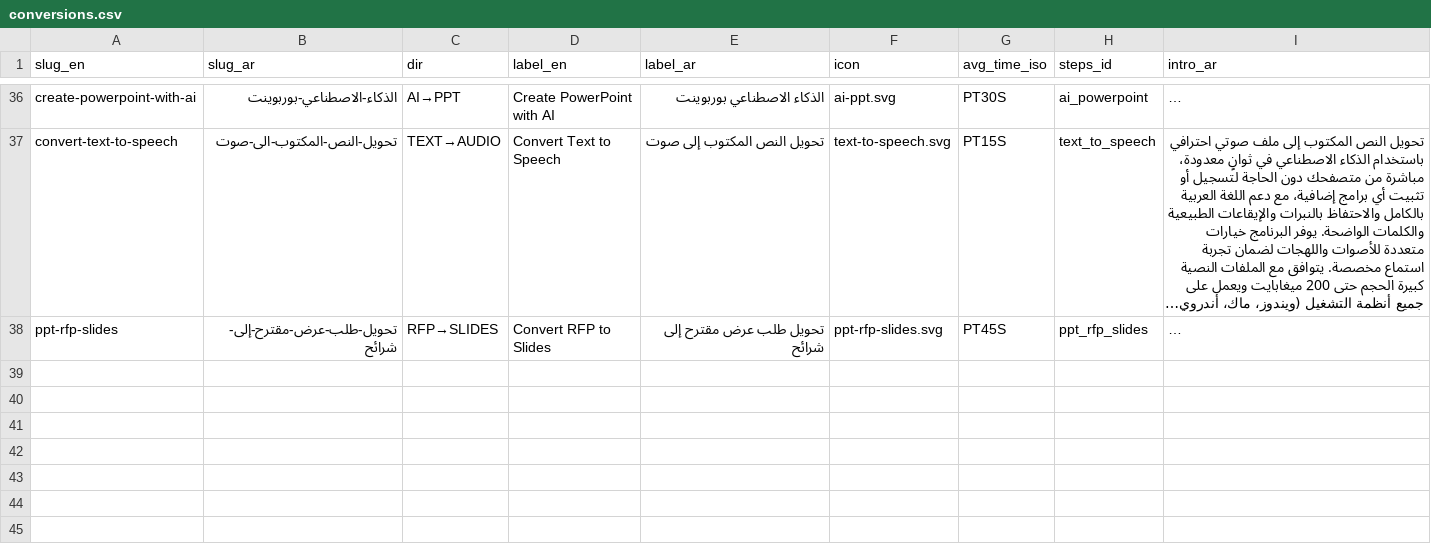
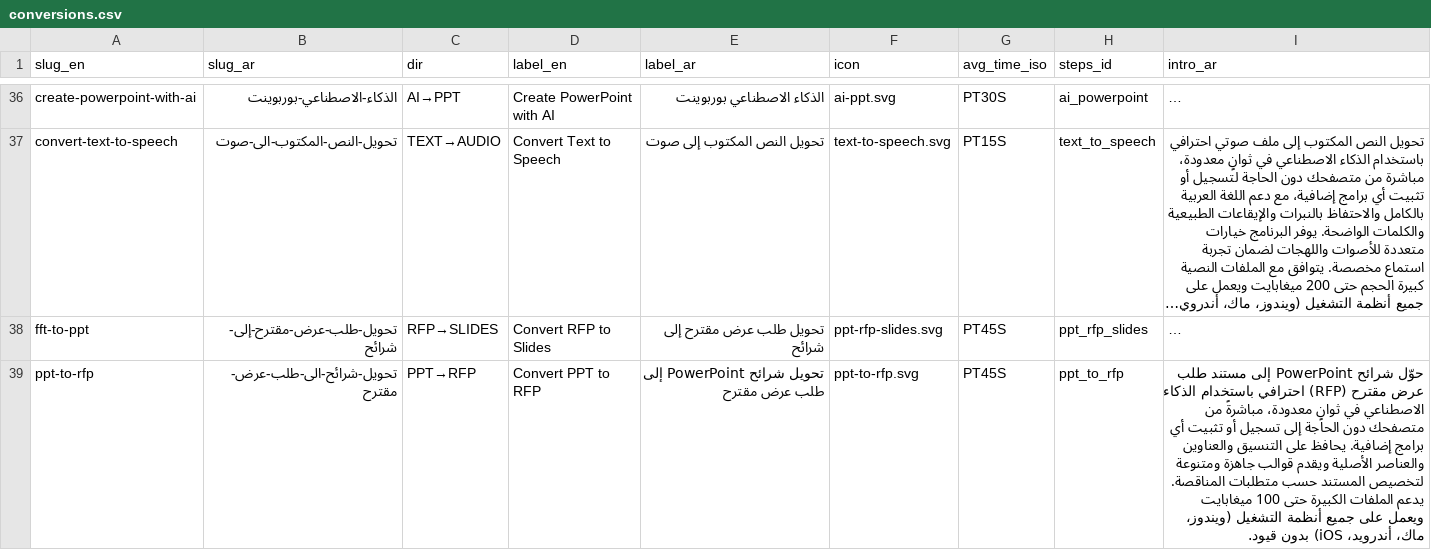
Before and after one commit to al3dwii/sharayeh, a CSV file: content/conversions.csv, drawn as a sheet; only a part is shown, gaps mark what is left out; long unchanged cells end in …; the diff names each change by its address in the sheet, - before the commit and + after, or states it on an @@ line.

Commit message:
rfp-to-ppt

```diff
--- a/content/conversions.csv
+++ b/content/conversions.csv
-A38 (slug_en): ppt-rfp-slides
+A38 (slug_en): fft-to-ppt
+row 39: ppt-to-rfp | تحويل-شرائح-الى-طلب-عرض-مقترح | PPT→RFP | Convert PPT to RFP | تحويل شرائح PowerPoint إلى طلب عرض مقترح | ppt-to-rfp.svg | PT45S | ppt_to_rfp | حوّل شرائح PowerPoint إلى مستند طلب عرض مقترح (RFP) احترافي باستخدام الذكاء الاصطناعي في ثوانٍ معدودة، مباشرةً من متصفحك دون الحاجة إلى تسجيل أو تثبيت أي برامج إضافية. يحافظ على التنسيق والعناوين والعناصر الأصلية ويقدم قوالب جاهزة ومتنوعة لتخصيص المستند حسب متطلبات المناقصة. يدعم الملفات الكبيرة حتى 100 ميغابايت ويعمل على جميع أنظمة التشغيل (ويندوز، ماك، أندرويد، iOS) بدون قيود.
```
